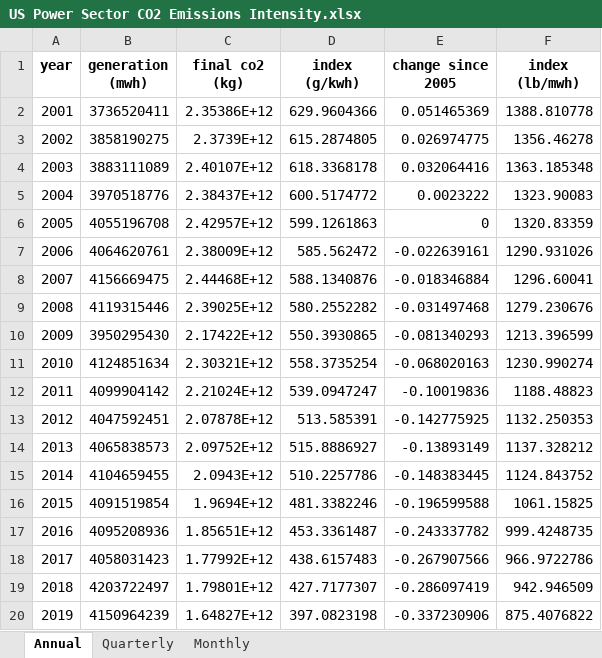
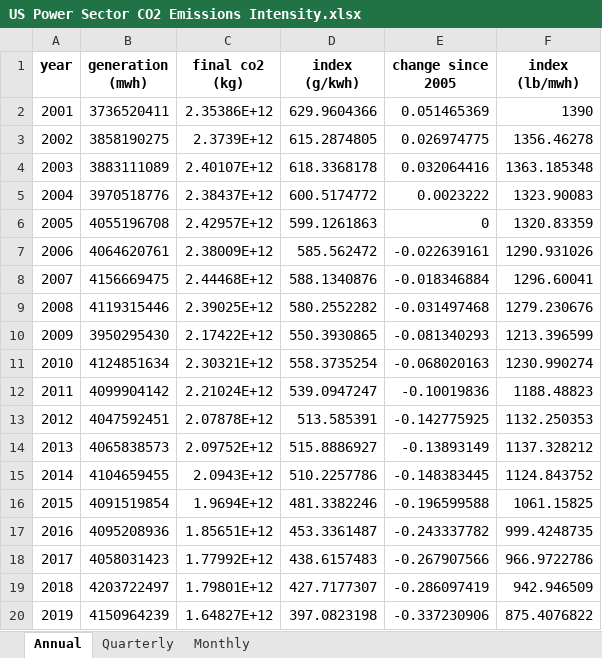
Before and after one commit to EmissionsIndex/carbon-index, an Excel workbook: web_files/US Power Sector CO2 Emissions Intensity.xlsx, sheet Annual, drawn as a sheet; values as stored, in another font and other column widths than the file's, no borders; the diff names each change by its address in the sheet, - before the commit and + after, or states it on an @@ line.

```diff
--- a/web_files/US Power Sector CO2 Emissions Intensity.xlsx (sheet Annual)
+++ b/web_files/US Power Sector CO2 Emissions Intensity.xlsx (sheet Annual)
-F2 (index (lb/mwh)): 1388.810778
+F2 (index (lb/mwh)): 1390
```
Also changed, not shown: web_files/US Generation By Fuel Type.xlsx, 8 other files.
